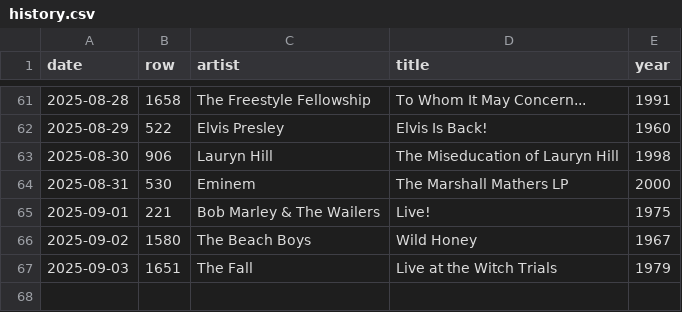
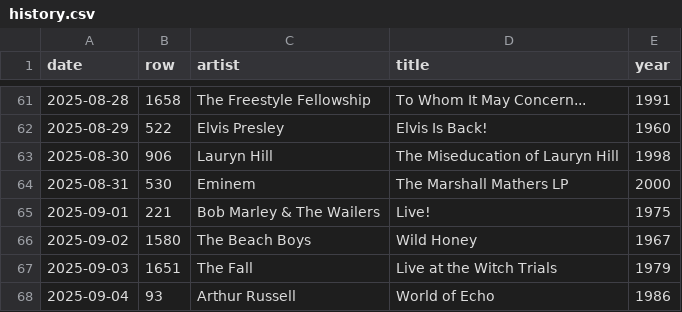
Before and after one commit to jtiala/nowplaying.quest, a CSV file: data/history.csv, drawn as a sheet; only a part is shown, gaps mark what is left out.

```diff
--- a/data/history.csv
+++ b/data/history.csv
@@ -67 +67,2 @@ date,row,artist,title,year
 2025-09-03,1651,"The Fall","Live at the Witch Trials",1979
+2025-09-04,93,"Arthur Russell","World of Echo",1986
```
Also changed, not shown: 3 other files.
